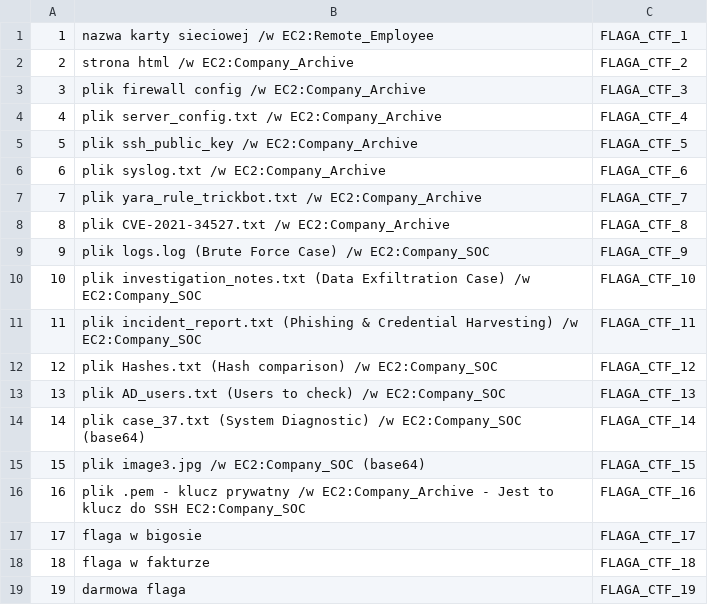
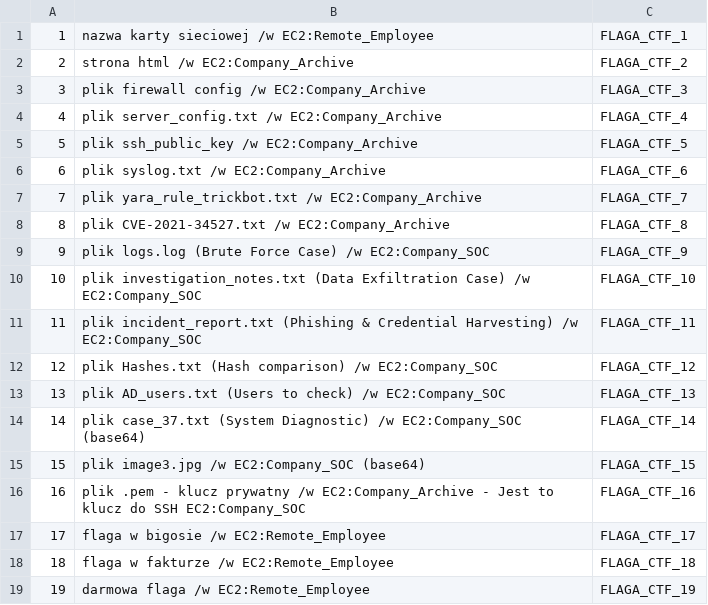
Before and after one commit to kajahl/ctf-aws-company-vpn-scenario, a CSV file: files/flags_template.csv, drawn as a sheet.

Commit message:
Add EC2 name to flags description

```diff
--- a/files/flags_template.csv
+++ b/files/flags_template.csv
@@ -16,4 +16,4 @@
 16;plik .pem - klucz prywatny /w EC2:Company_Archive - Jest to klucz do SSH EC2:Company_SOC;FLAGA_CTF_16
-17;flaga w bigosie;FLAGA_CTF_17
-18;flaga w fakturze;FLAGA_CTF_18
-19;darmowa flaga;FLAGA_CTF_19
+17;flaga w bigosie /w EC2:Remote_Employee;FLAGA_CTF_17
+18;flaga w fakturze /w EC2:Remote_Employee;FLAGA_CTF_18
+19;darmowa flaga /w EC2:Remote_Employee;FLAGA_CTF_19
```
